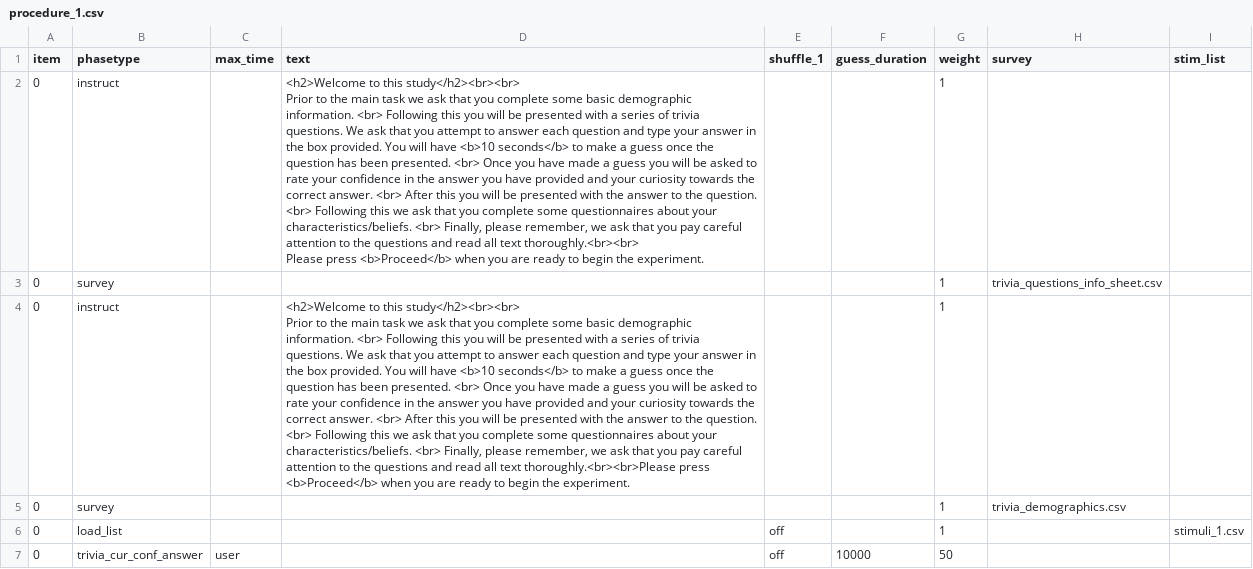
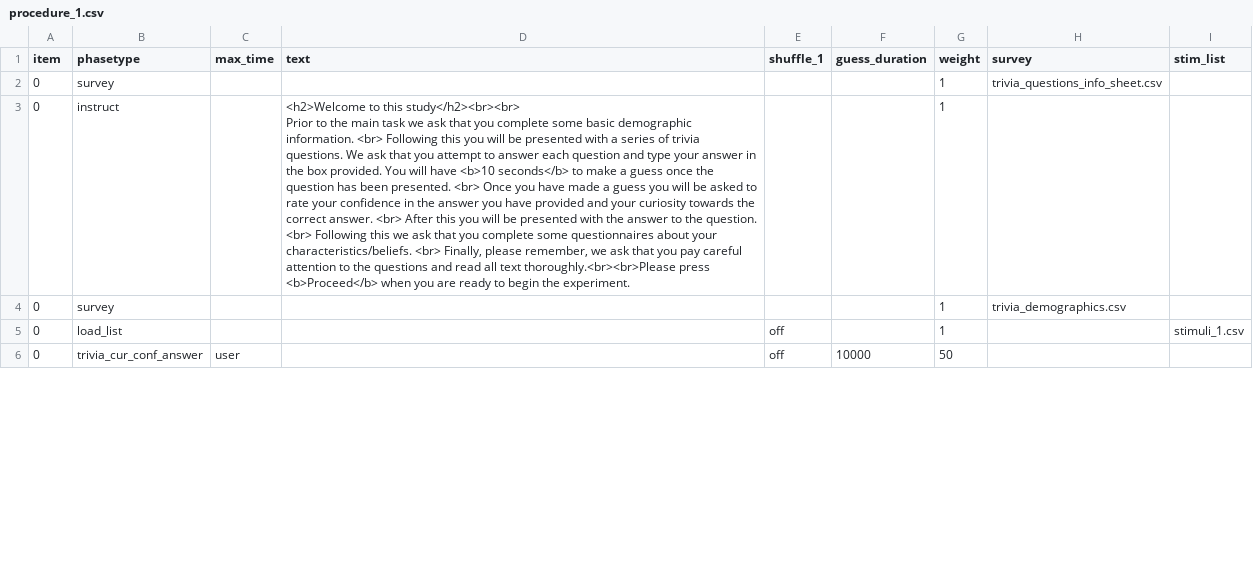
Before and after one commit to stone-haffey/trivia-images, a CSV file: User/Projects/questions_trivia/procedure_1.csv, drawn as a sheet; only a part is shown; removed rows and columns are numbered as before the commit, all else as after; ↵ is a line break in a cell; the diff covers the shown part only; the diff names each change by its address in the sheet, - before the commit and + after, or states it on an @@ line.

Commit message:
questionnaire instructions

```diff
--- a/User/Projects/questions_trivia/procedure_1.csv
+++ b/User/Projects/questions_trivia/procedure_1.csv
-row 2: 0 | instruct |  | <h2>Welcome to this study</h2><br><br> ↵ Prior to the main task we ask that you complete some basic demographic information. <br> Following this you will be presented with a series of trivia questions. We ask that you attempt to answer each question and type your answer in the box provided. You will have <b>10 seconds</b> to make a guess once the question has been presented. <br> Once you have made a guess you will be asked to rate your confidence in the answer you have provided and your curiosity towards the correct answer. <br> After this you will be presented with the answer to the question. <br> Following this we ask that you complete some questionnaires about your characteristics/beliefs. <br> Finally, please remember, we ask that you pay careful attention to the questions and read all text thoroughly.<br><br> ↵ Please press <b>Proceed</b> when you are ready to begin the experiment. |  |  | 1
```
Also changed, not shown: 1 added row elsewhere in this file, 2 other files.
